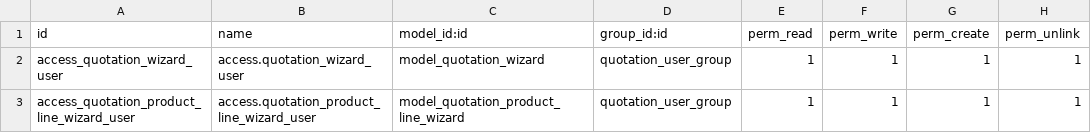
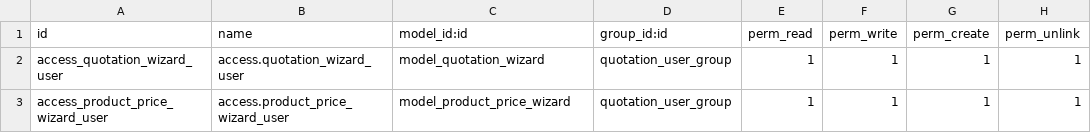
Before and after one commit to viniciusmirandaa/quotation, a CSV file: security/ir.model.access.csv, drawn as a sheet.

```diff
--- a/security/ir.model.access.csv
+++ b/security/ir.model.access.csv
@@ -2,2 +2,2 @@ id,name,model_id:id,group_id:id,perm_read,perm_write,perm_create,perm_unlink
 access_quotation_wizard_user,access.quotation_wizard_user,model_quotation_wizard,quotation_user_group,1,1,1,1
-access_quotation_product_line_wizard_user,access.quotation_product_line_wizard_user,model_quotation_product_line_wizard,quotation_user_group,1,1,1,1
+access_product_price_wizard_user,access.product_price_wizard_user,model_product_price_wizard,quotation_user_group,1,1,1,1
```
